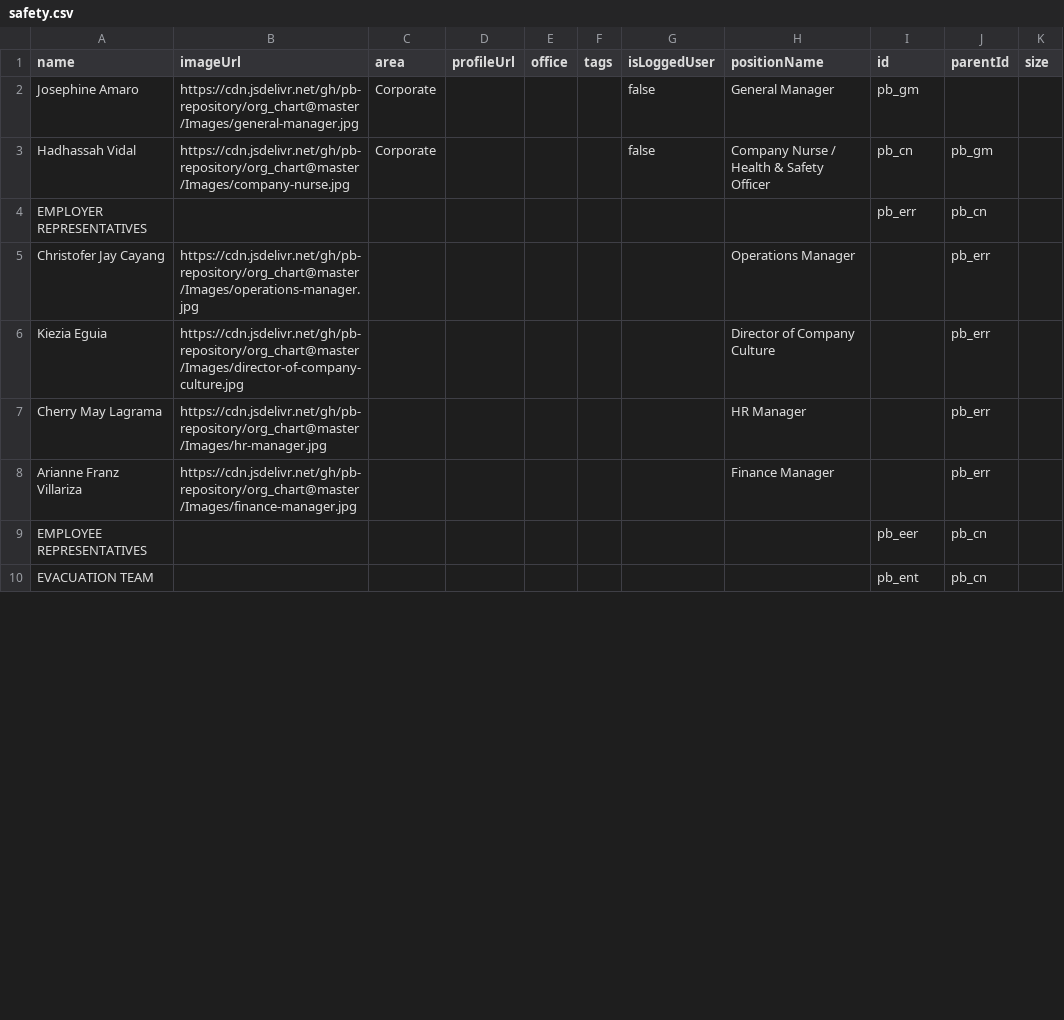
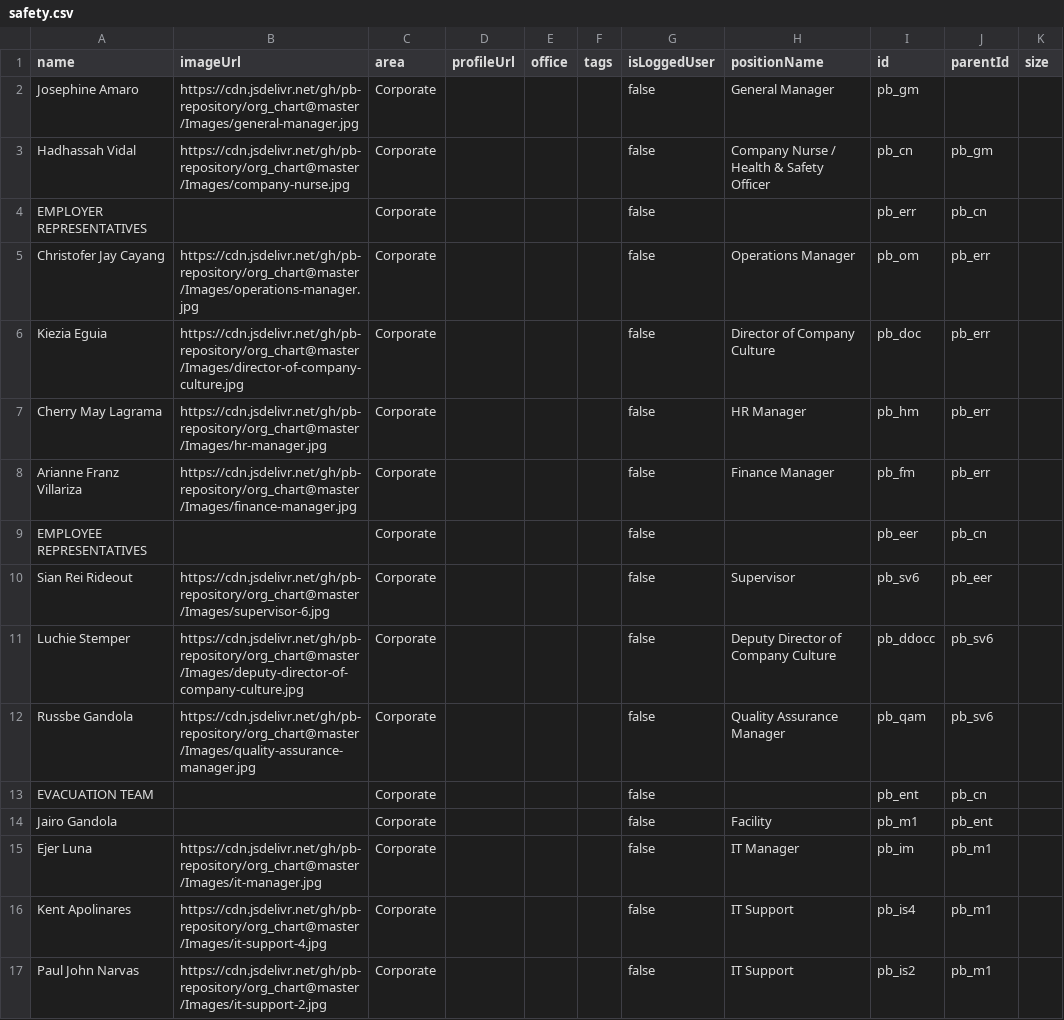
Before and after one commit to pb-repository/safety_chart, a CSV file: safety.csv, drawn as a sheet; only a part is shown; the diff covers the shown part only.

```diff
--- a/safety.csv
+++ b/safety.csv
@@ -3,8 +3,15 @@ Josephine Amaro,https://cdn.jsdelivr.net/gh/pb-repository/org_chart@master/Image
 Hadhassah Vidal,https://cdn.jsdelivr.net/gh/pb-repository/org_chart@master/Images/company-nurse.jpg,Corporate,,,,false,Company Nurse / Health & Safety Officer,pb_cn,pb_gm,
-EMPLOYER REPRESENTATIVES,,,,,,,,pb_err,pb_cn,
-Christofer Jay Cayang,https://cdn.jsdelivr.net/gh/pb-repository/org_chart@master/Images/operations-manager.jpg,,,,,,Operations Manager,,pb_err,
-Kiezia Eguia,https://cdn.jsdelivr.net/gh/pb-repository/org_chart@master/Images/director-of-company-culture.jpg,,,,,,Director of Company Culture,,pb_err,
-Cherry May Lagrama,https://cdn.jsdelivr.net/gh/pb-repository/org_chart@master/Images/hr-manager.jpg,,,,,,HR Manager,,pb_err,
-Arianne Franz Villariza,https://cdn.jsdelivr.net/gh/pb-repository/org_chart@master/Images/finance-manager.jpg,,,,,,Finance Manager,,pb_err,
-EMPLOYEE REPRESENTATIVES,,,,,,,,pb_eer,pb_cn,
-EVACUATION TEAM,,,,,,,,pb_ent,pb_cn,
+EMPLOYER REPRESENTATIVES,,Corporate,,,,false,,pb_err,pb_cn,
+Christofer Jay Cayang,https://cdn.jsdelivr.net/gh/pb-repository/org_chart@master/Images/operations-manager.jpg,Corporate,,,,false,Operations Manager,pb_om,pb_err,
+Kiezia Eguia,https://cdn.jsdelivr.net/gh/pb-repository/org_chart@master/Images/director-of-company-culture.jpg,Corporate,,,,false,Director of Company Culture,pb_doc,pb_err,
+Cherry May Lagrama,https://cdn.jsdelivr.net/gh/pb-repository/org_chart@master/Images/hr-manager.jpg,Corporate,,,,false,HR Manager,pb_hm,pb_err,
+Arianne Franz Villariza,https://cdn.jsdelivr.net/gh/pb-repository/org_chart@master/Images/finance-manager.jpg,Corporate,,,,false,Finance Manager,pb_fm,pb_err,
+EMPLOYEE REPRESENTATIVES,,Corporate,,,,false,,pb_eer,pb_cn,
+Sian Rei Rideout,https://cdn.jsdelivr.net/gh/pb-repository/org_chart@master/Images/supervisor-6.jpg,Corporate,,,,false,Supervisor,pb_sv6,pb_eer,
+Luchie Stemper,https://cdn.jsdelivr.net/gh/pb-repository/org_chart@master/Images/deputy-director-of-company-culture.jpg,Corporate,,,,false,Deputy Director of Company Culture,pb_ddocc,pb_sv6,
+Russbe Gandola,https://cdn.jsdelivr.net/gh/pb-repository/org_chart@master/Images/quality-assurance-manager.jpg,Corporate,,,,false,Quality Assurance Manager,pb_qam,pb_sv6,
+EVACUATION TEAM,,Corporate,,,,false,,pb_ent,pb_cn,
+Jairo Gandola,,Corporate,,,,false,Facility,pb_m1,pb_ent,
+Ejer Luna,https://cdn.jsdelivr.net/gh/pb-repository/org_chart@master/Images/it-manager.jpg,Corporate,,,,false,IT Manager,pb_im,pb_m1,
+Kent Apolinares,https://cdn.jsdelivr.net/gh/pb-repository/org_chart@master/Images/it-support-4.jpg,Corporate,,,,false,IT Support,pb_is4,pb_m1,
+Paul John Narvas,https://cdn.jsdelivr.net/gh/pb-repository/org_chart@master/Images/it-support-2.jpg,Corporate,,,,false,IT Support,pb_is2,pb_m1,
```
Also changed, not shown: 12 added rows and 2 edited cells elsewhere in this file, 2 other files.
